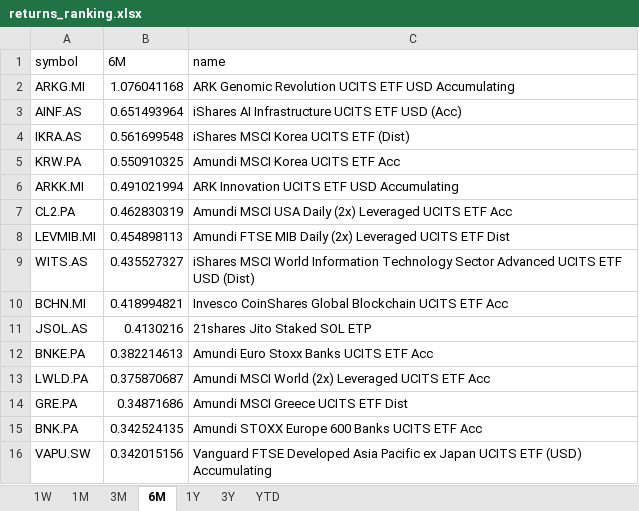
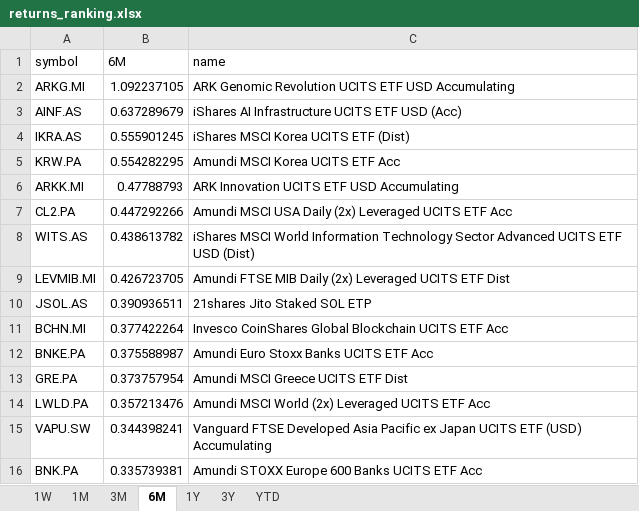
Before and after one commit to laceto/myfinance2, an Excel workbook: data/results/etf/returns_ranking.xlsx, sheet 6M, drawn as a sheet; values as stored, in another font and other column widths than the file's, no borders; removed rows and columns are numbered as before the commit, all else as after; the diff names each change by its address in the sheet, - before the commit and + after, or states it on an @@ line.

```diff
--- a/data/results/etf/returns_ranking.xlsx (sheet 6M)
+++ b/data/results/etf/returns_ranking.xlsx (sheet 6M)
-B2 (6M): 1.076041168
+B2 (6M): 1.092237105
-B3 (6M): 0.651493964
+B3 (6M): 0.637289679
-B4 (6M): 0.561699548
+B4 (6M): 0.555901245
-B5 (6M): 0.550910325
+B5 (6M): 0.554282295
-B6 (6M): 0.491021994
+B6 (6M): 0.47788793
-B7 (6M): 0.462830319
+B7 (6M): 0.447292266
-row 8: LEVMIB.MI | 0.454898113 | Amundi FTSE MIB Daily (2x) Leveraged UCITS ETF Dist
-B8 (6M): 0.435527327
+B8 (6M): 0.438613782
-row 10: BCHN.MI | 0.418994821 | Invesco CoinShares Global Blockchain UCITS ETF Acc
+row 9: LEVMIB.MI | 0.426723705 | Amundi FTSE MIB Daily (2x) Leveraged UCITS ETF Dist
-B10 (6M): 0.4130216
+B10 (6M): 0.390936511
+row 11: BCHN.MI | 0.377422264 | Invesco CoinShares Global Blockchain UCITS ETF Acc
-B12 (6M): 0.382214613
+B12 (6M): 0.375588987
-row 13: LWLD.PA | 0.375870687 | Amundi MSCI World (2x) Leveraged UCITS ETF Acc
-B13 (6M): 0.34871686
+B13 (6M): 0.373757954
-row 15: BNK.PA | 0.342524135 | Amundi STOXX Europe 600 Banks UCITS ETF Acc
+row 14: LWLD.PA | 0.357213476 | Amundi MSCI World (2x) Leveraged UCITS ETF Acc
-B15 (6M): 0.342015156
+B15 (6M): 0.344398241
+row 16: BNK.PA | 0.335739381 | Amundi STOXX Europe 600 Banks UCITS ETF Acc
```
Also changed, not shown: sheet 1W, sheet 1M, sheet 3M, sheet 1Y, sheet YTD, sheet 3Y, 3 other files.
